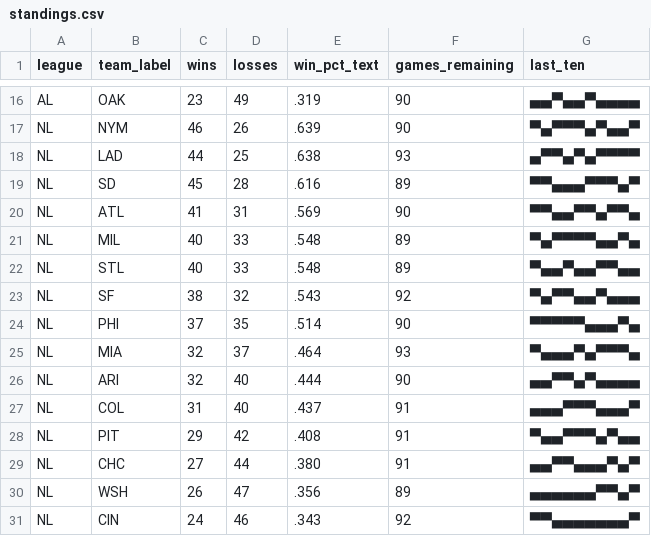
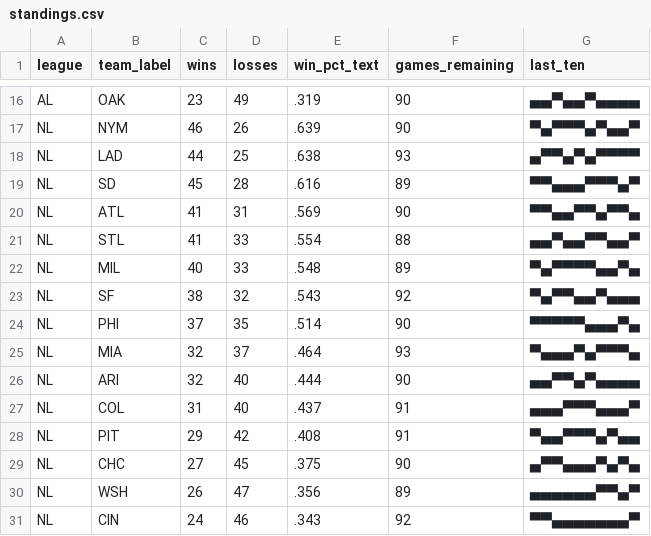
Before and after one commit to bzigterman/bzigterman.github.io-old, a CSV file: data/standings.csv, drawn as a sheet; only a part is shown, gaps mark what is left out.

```diff
--- a/data/standings.csv
+++ b/data/standings.csv
@@ -20,4 +20,4 @@ NL,SD ,45,28,.616,89,▀▀▄▄▄▀▀▀▄▀
 NL,ATL,41,31,.569,90,▀▀▄▄▀▀▄▀▀▄
+NL,STL,41,33,.554,88,▄▄▀▄▄▀▀▄▄▀
 NL,MIL,40,33,.548,89,▀▄▀▀▀▀▄▄▀▄
-NL,STL,40,33,.548,89,▀▄▄▀▄▄▀▀▄▄
 NL,SF ,38,32,.543,92,▀▄▀▀▄▄▀▄▄▄
@@ -28,3 +28,3 @@ NL,COL,31,40,.437,91,▄▄▄▀▀▀▄▄▄▀
 NL,PIT,29,42,.408,91,▀▄▄▀▀▀▄▀▄▄
-NL,CHC,27,44,.380,91,▄▄▀▀▄▄▄▀▄▀
+NL,CHC,27,45,.375,90,▄▀▀▄▄▄▀▄▀▄
 NL,WSH,26,47,.356,89,▄▄▄▄▄▄▀▀▄▀
```
Also changed, not shown: 3 other files.
